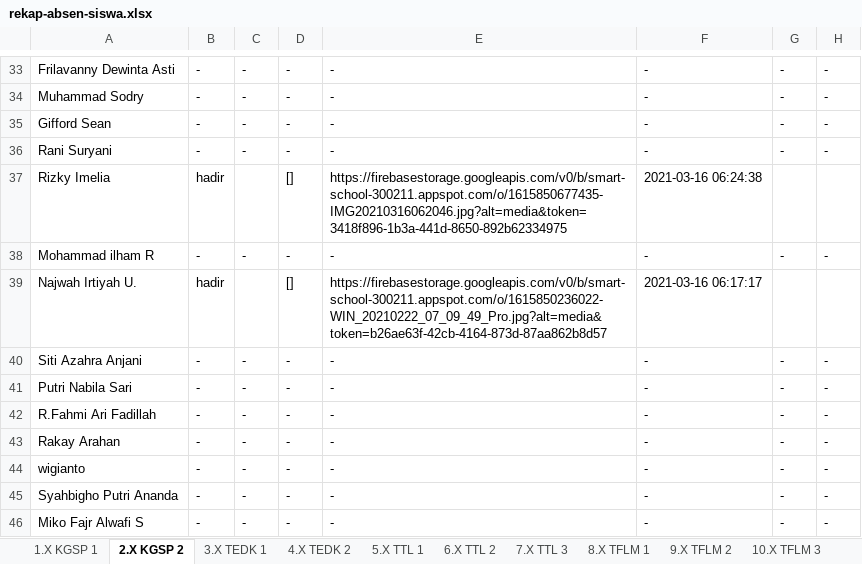
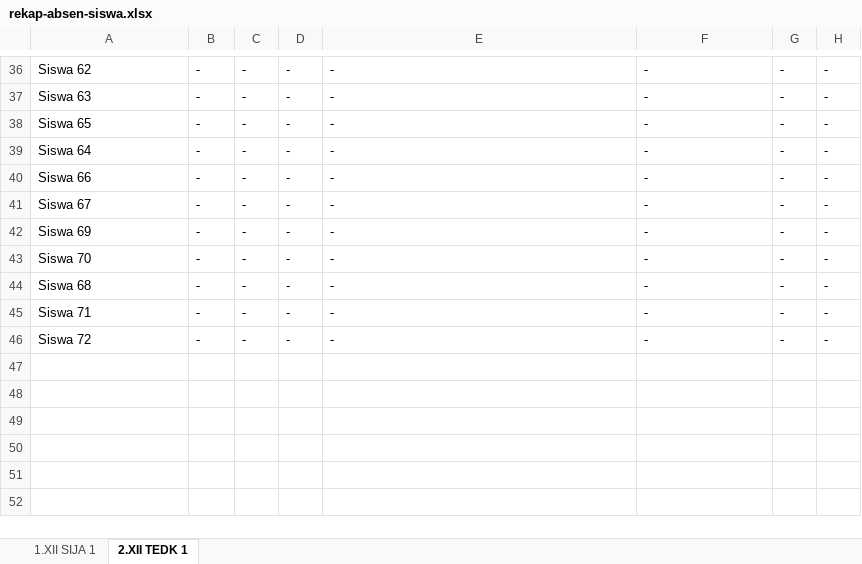
Before and after one commit to trxnsrnarr/smartschool-backend-kel11, an Excel workbook: public/uploads/rekap-absen-siswa.xlsx, sheet 2.XII TEDK 1, drawn as a sheet; only a part is shown, gaps mark what is left out; values as stored, in another font and other column widths than the file's, no borders; removed rows and columns are numbered as before the commit, all else as after; the diff covers the shown part only; the diff names each change by its address in the sheet, - before the commit and + after, or states it on an @@ line.

```diff
--- a/public/uploads/rekap-absen-siswa.xlsx (sheet 2.XII TEDK 1)
+++ b/public/uploads/rekap-absen-siswa.xlsx (sheet 2.XII TEDK 1)
-sheet tab: 1.X KGSP 1
+sheet tab: 1.XII SIJA 1
-sheet tab: 2.X KGSP 2
+sheet tab: 2.XII TEDK 1
-sheet tab: 3.X TEDK 1
-sheet tab: 4.X TEDK 2
-sheet tab: 5.X TTL 1
-sheet tab: 6.X TTL 2
-sheet tab: 7.X TTL 3
-sheet tab: 8.X TFLM 1
-sheet tab: 9.X TFLM 2
-sheet tab: 10.X TFLM 3
-A36: Frilavanny Dewinta Asti
+A36: Siswa 62
-A37: Muhammad Sodry
+A37: Siswa 63
-A38: Gifford Sean
+A38: Siswa 65
-A39: Rani Suryani
+A39: Siswa 64
-row 37: Rizky Imelia | hadir |  | [] | https://firebasestorage.googleapis.com/v0/b/smart-school-300211.appspot.com/o/1615850677435-IMG20210316062046.jpg?alt=media&token=3418f896-1b3a-441d-8650-892b62334975 | 2021-03-16 06:24:38
-A40: Mohammad ilham R
+A40: Siswa 66
-row 39: Najwah Irtiyah U. | hadir |  | [] | https://firebasestorage.googleapis.com/v0/b/smart-school-300211.appspot.com/o/1615850236022-WIN_20210222_07_09_49_Pro.jpg?alt=media&token=b26ae63f-42cb-4164-873d-87aa862b8d57 | 2021-03-16 06:17:17
-A41: Siti Azahra Anjani
+A41: Siswa 67
-A42: Putri Nabila Sari
+A42: Siswa 69
-A43: R.Fahmi Ari Fadillah
+A43: Siswa 70
-row 43: Rakay Arahan | - | - | - | - | - | - | -
-A44: wigianto
+A44: Siswa 68
-A45: Syahbigho Putri Ananda
+A45: Siswa 71
-A46: Miko Fajr Alwafi S
+A46: Siswa 72
```
Also changed, not shown: 10 added rows, 7 removed rows and 15 edited cells elsewhere in this sheet, sheet 1.XII SIJA 1, other sheet tabs, public/uploads/rekap-absen-guru.xlsx.
